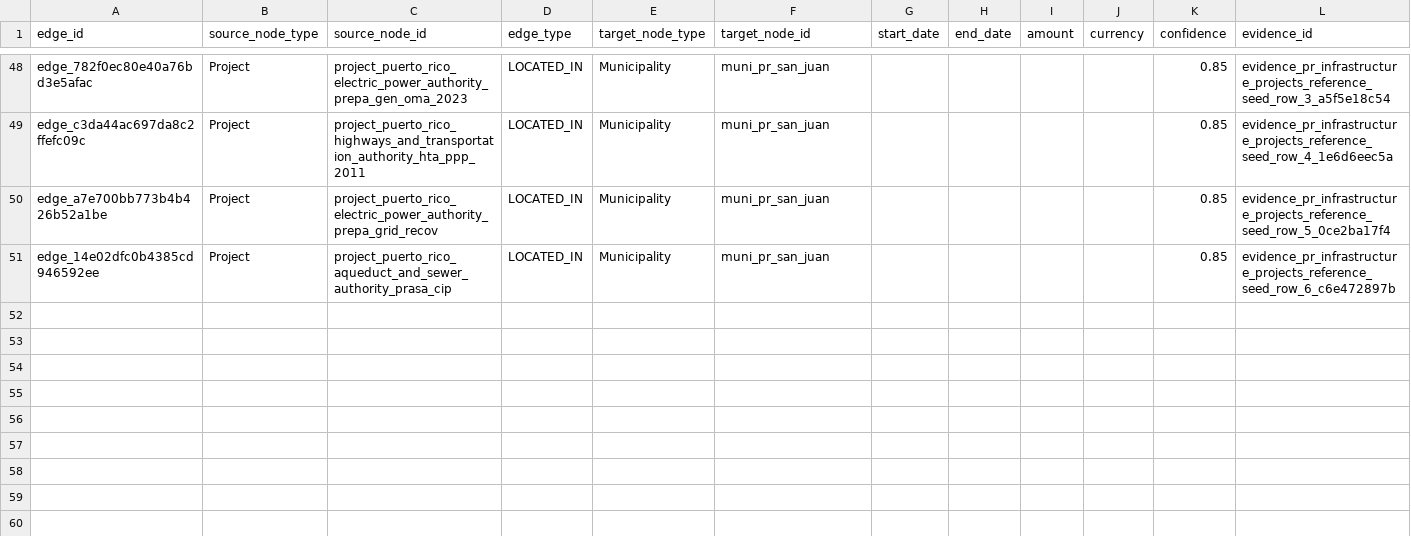
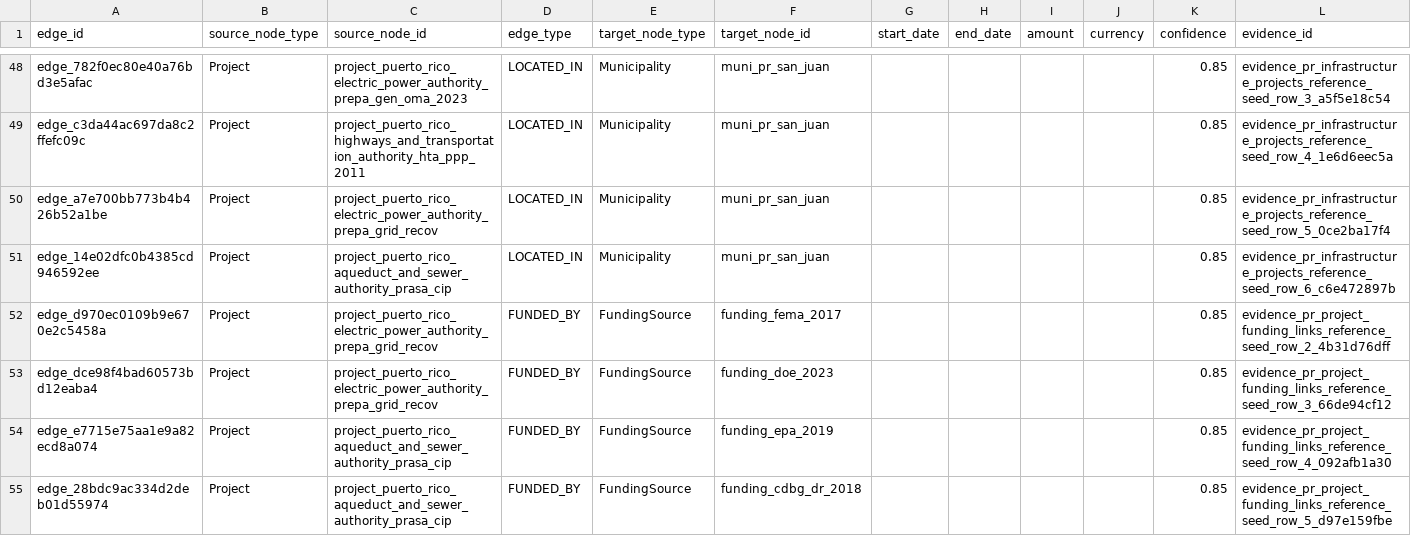
Before and after one commit to jotaele44/Contract-Sweeper, a CSV file: data/canonical_v1/edges.csv, drawn as a sheet; only a part is shown, gaps mark what is left out; rows hold the shown columns only; the diff names each change by its address in the sheet, - before the commit and + after, or states it on an @@ line.

```diff
--- a/data/canonical_v1/edges.csv
+++ b/data/canonical_v1/edges.csv
+row 52: edge_d970ec0109b9e670e2c5458a | Project | project_puerto_rico_electric_power_authority_prepa_grid_recov | FUNDED_BY | FundingSource | funding_fema_2017 |  |  |  |  | 0.85 | evidence_pr_project_funding_links_reference_seed_row_2_4b31d76dff
+row 53: edge_dce98f4bad60573bd12eaba4 | Project | project_puerto_rico_electric_power_authority_prepa_grid_recov | FUNDED_BY | FundingSource | funding_doe_2023 |  |  |  |  | 0.85 | evidence_pr_project_funding_links_reference_seed_row_3_66de94cf12
+row 54: edge_e7715e75aa1e9a82ecd8a074 | Project | project_puerto_rico_aqueduct_and_sewer_authority_prasa_cip | FUNDED_BY | FundingSource | funding_epa_2019 |  |  |  |  | 0.85 | evidence_pr_project_funding_links_reference_seed_row_4_092afb1a30
+row 55: edge_28bdc9ac334d2deb01d55974 | Project | project_puerto_rico_aqueduct_and_sewer_authority_prasa_cip | FUNDED_BY | FundingSource | funding_cdbg_dr_2018 |  |  |  |  | 0.85 | evidence_pr_project_funding_links_reference_seed_row_5_d97e159fbe
```
Also changed, not shown: data/canonical_v1/evidence.csv, 11 other files.
